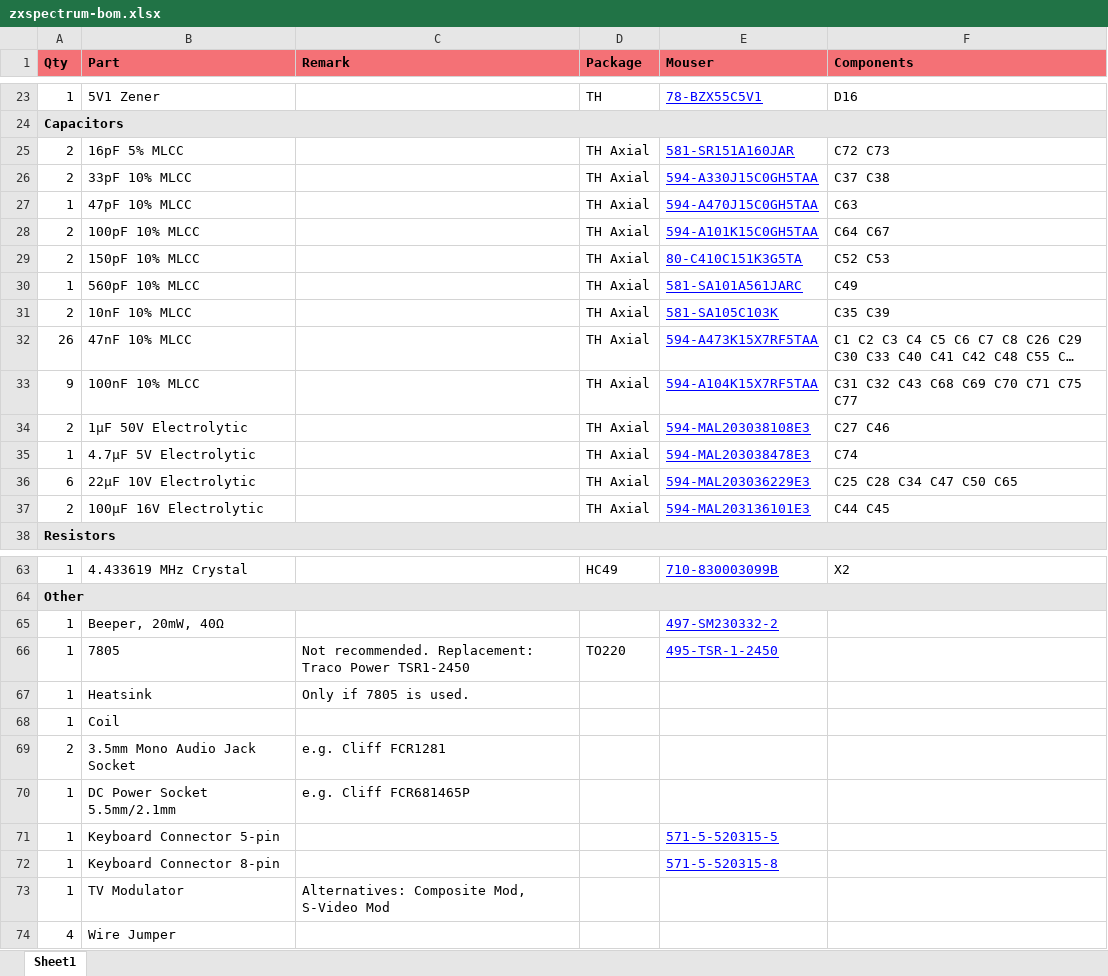
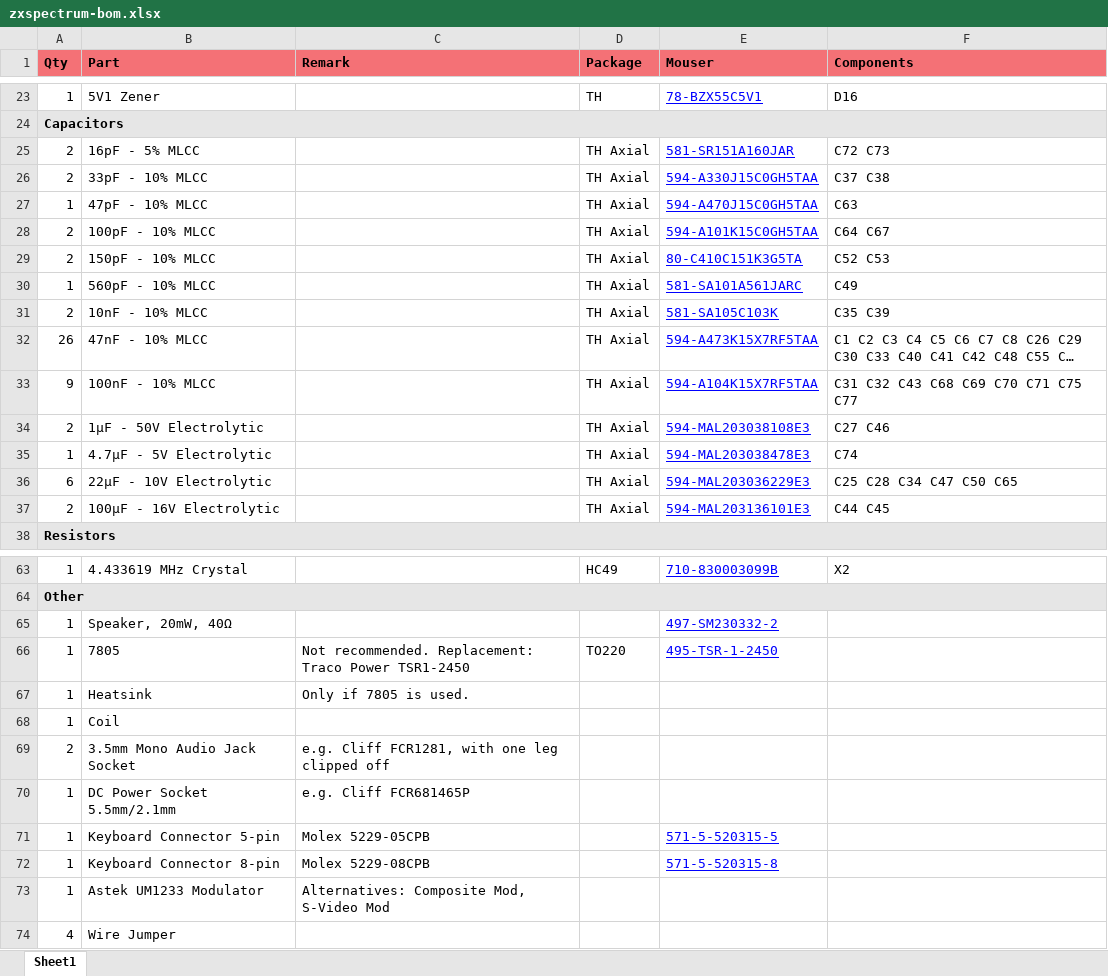
Before and after one commit to shred/zxspectrum-bom, an Excel workbook: docs/zxspectrum-bom.xlsx, sheet Sheet1, drawn as a sheet; only a part is shown, gaps mark what is left out; long unchanged cells end in …; values as stored, in another font and other column widths than the file's, no borders; the diff covers the shown part only; the diff names each change by its address in the sheet, - before the commit and + after, or states it on an @@ line.

```diff
--- a/docs/zxspectrum-bom.xlsx (sheet Sheet1)
+++ b/docs/zxspectrum-bom.xlsx (sheet Sheet1)
-B25 (Part): 16pF 5% MLCC
+B25 (Part): 16pF - 5% MLCC
-B26 (Part): 33pF 10% MLCC
+B26 (Part): 33pF - 10% MLCC
-B27 (Part): 47pF 10% MLCC
+B27 (Part): 47pF - 10% MLCC
-B28 (Part): 100pF 10% MLCC
+B28 (Part): 100pF - 10% MLCC
-B29 (Part): 150pF 10% MLCC
+B29 (Part): 150pF - 10% MLCC
-B30 (Part): 560pF 10% MLCC
+B30 (Part): 560pF - 10% MLCC
-B31 (Part): 10nF 10% MLCC
+B31 (Part): 10nF - 10% MLCC
-B32 (Part): 47nF 10% MLCC
+B32 (Part): 47nF - 10% MLCC
-B33 (Part): 100nF 10% MLCC
+B33 (Part): 100nF - 10% MLCC
-B34 (Part): 1µF 50V Electrolytic
+B34 (Part): 1µF - 50V Electrolytic
-B35 (Part): 4.7µF 5V Electrolytic
+B35 (Part): 4.7µF - 5V Electrolytic
-B36 (Part): 22µF 10V Electrolytic
+B36 (Part): 22µF - 10V Electrolytic
-B37 (Part): 100µF 16V Electrolytic
+B37 (Part): 100µF - 16V Electrolytic
-B65 (Part): Beeper, 20mW, 40Ω
+B65 (Part): Speaker, 20mW, 40Ω
-C69 (Remark): e.g. Cliff FCR1281
+C69 (Remark): e.g. Cliff FCR1281, with one leg clipped off
-C71 (Remark): (empty)
+C71 (Remark): Molex 5229-05CPB
-C72 (Remark): (empty)
+C72 (Remark): Molex 5229-08CPB
-B73 (Part): TV Modulator
+B73 (Part): Astek UM1233 Modulator
```
Also changed, not shown: 4 edited cells elsewhere in this sheet, 5 other files.
